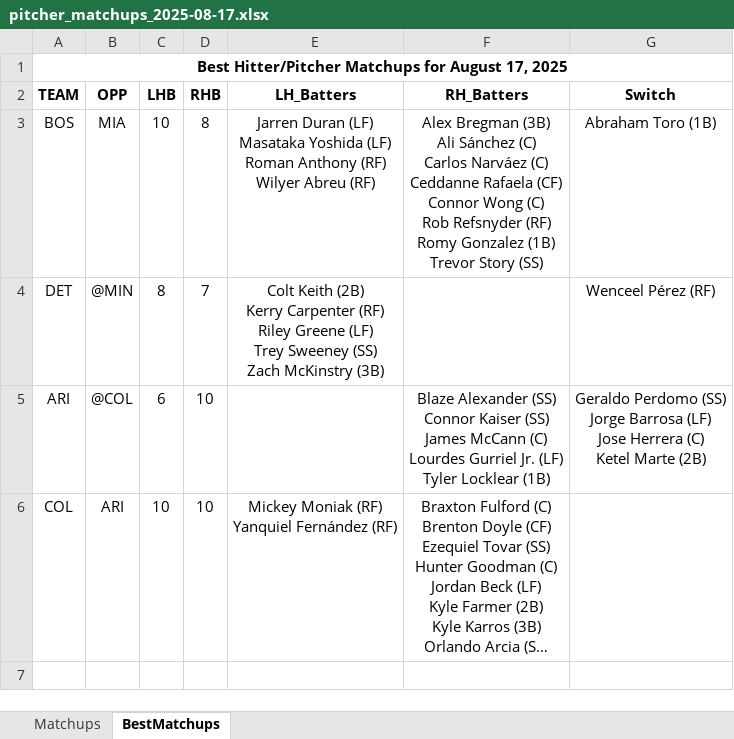
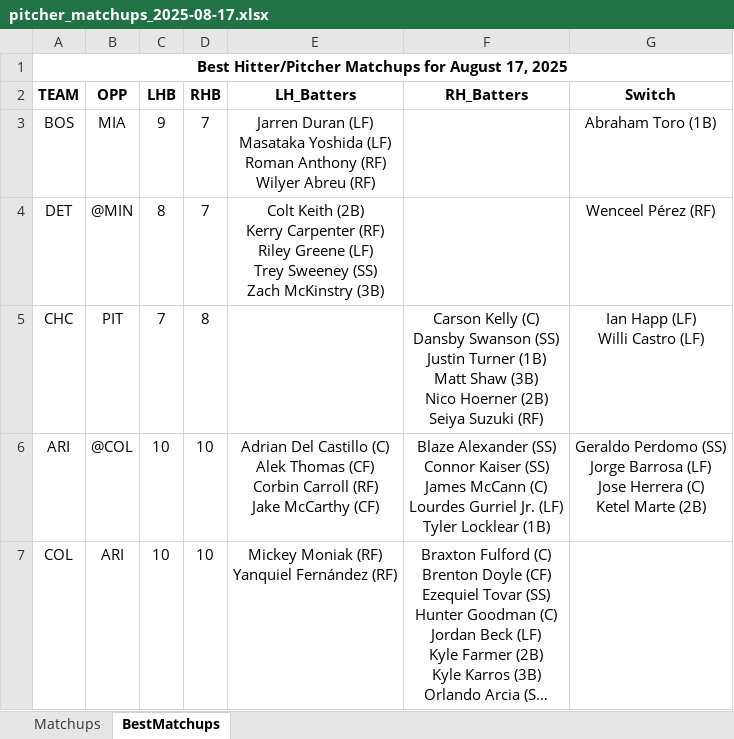
Before and after one commit to jrdogan/mlb-tools, an Excel workbook: pitcher_matchups_2025-08-17.xlsx, sheet BestMatchups, drawn as a sheet; long unchanged cells end in …; values as stored, in another font and other column widths than the file's, no borders; conditional formats not drawn; addresses are those after the commit; ↵ is a line break in a cell; the diff names each change by its address in the sheet, - before the commit and + after, or states it on an @@ line.

Commit message:
Update pitcher_matchups_2025-08-17.xlsx

```diff
--- a/pitcher_matchups_2025-08-17.xlsx (sheet BestMatchups)
+++ b/pitcher_matchups_2025-08-17.xlsx (sheet BestMatchups)
-C3 (LHB): 10
+C3 (LHB): 9
-D3 (RHB): 8
+D3 (RHB): 7
-F3 (RH_Batters): Alex Bregman (3B) ↵ Ali Sánchez (C) ↵ Carlos Narváez (C) ↵ Ceddanne Rafaela (CF) ↵ Connor Wong (C) ↵ Rob Refsnyder (RF) ↵ Romy Gonzalez (1B) ↵ Trevor Story (SS)
+F3 (RH_Batters): (empty)
+row 5: CHC | PIT | 7 | 8 |  | Carson Kelly (C) ↵ Dansby Swanson (SS) ↵ Justin Turner (1B) ↵ Matt Shaw (3B) ↵ Nico Hoerner (2B) ↵ Seiya Suzuki (RF) | Ian Happ (LF) ↵ Willi Castro (LF)
-C6 (LHB): 6
+C6 (LHB): 10
-E6 (LH_Batters): (empty)
+E6 (LH_Batters): Adrian Del Castillo (C) ↵ Alek Thomas (CF) ↵ Corbin Carroll (RF) ↵ Jake McCarthy (CF)
```
Also changed, not shown: sheet Matchups.
